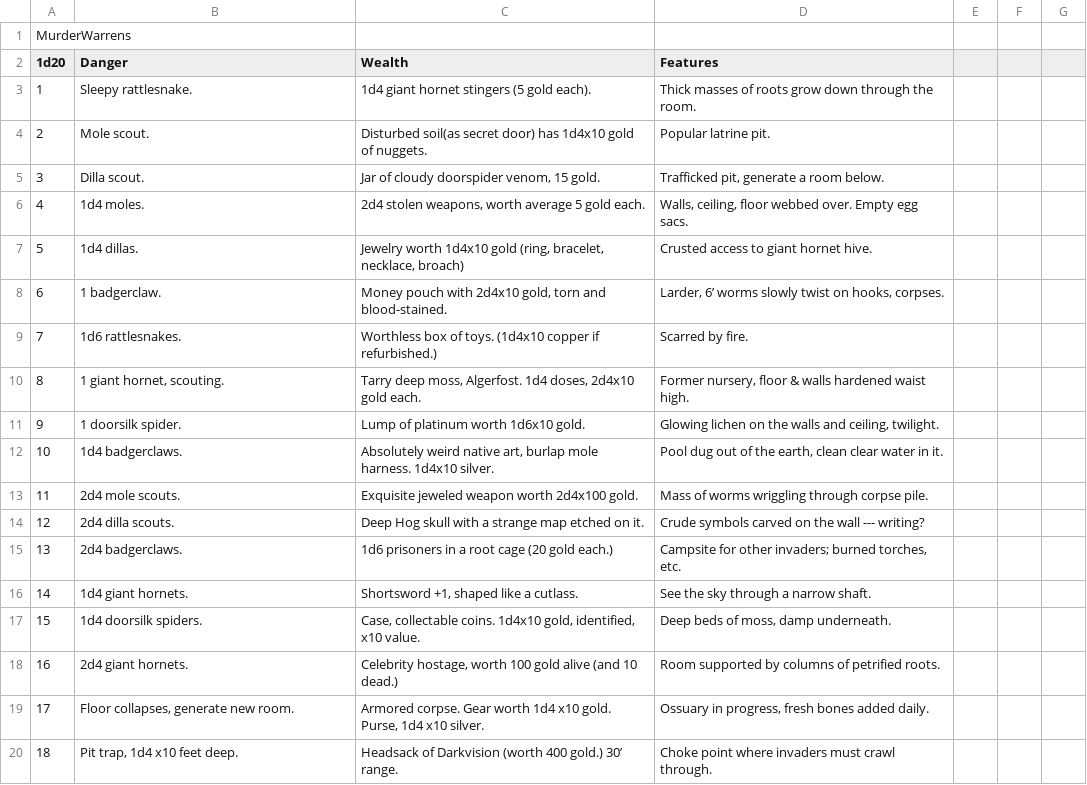
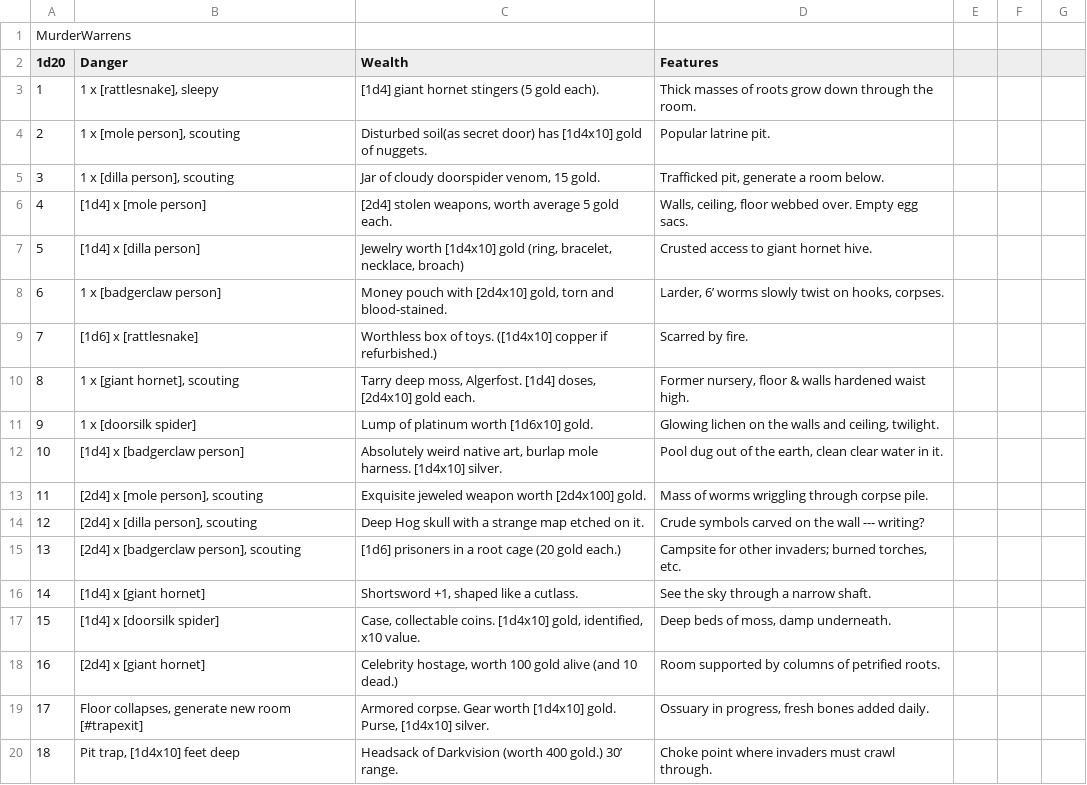
Before and after one commit to tinyplasticgreyknight/crumbling-dungeons, a CSV file: examples/warrens-of-the-murder-diggers.csv, drawn as a sheet; only a part is shown; the diff covers the shown part only.

```diff
--- a/examples/warrens-of-the-murder-diggers.csv
+++ b/examples/warrens-of-the-murder-diggers.csv
@@ -3,18 +3,18 @@ MurderWarrens,,,
-1,Sleepy rattlesnake.,1d4 giant hornet stingers (5 gold each).,Thick masses of roots grow down through the room.
-2,Mole scout.,Disturbed soil(as secret door) has 1d4x10 gold of nuggets.,Popular latrine pit.
-3,Dilla scout.,"Jar of cloudy doorspider venom, 15 gold.","Trafficked pit, generate a room  below."
-4,1d4 moles.,"2d4 stolen weapons, worth average 5 gold each.","Walls, ceiling, floor webbed over. Empty egg sacs."
-5,1d4 dillas.,"Jewelry worth 1d4x10 gold (ring, bracelet, necklace, broach)",Crusted access to giant hornet hive.
-6,1 badgerclaw.,"Money pouch with 2d4x10 gold, torn and blood-stained.","Larder, 6’ worms slowly twist on hooks, corpses."
-7,1d6 rattlesnakes.,Worthless box of toys. (1d4x10 copper if refurbished.),Scarred by fire.
-8,"1 giant hornet, scouting.","Tarry deep moss, Algerfost. 1d4 doses, 2d4x10 gold each.","Former nursery, floor & walls hardened waist high."
-9,1 doorsilk spider.,Lump of platinum worth 1d6x10 gold.,"Glowing lichen on the walls and ceiling, twilight."
-10,1d4 badgerclaws.,"Absolutely weird native art, burlap mole harness. 1d4x10 silver.","Pool dug out of the earth, clean clear water in it."
-11,2d4 mole scouts.,Exquisite jeweled weapon worth 2d4x100 gold.,Mass of worms wriggling through corpse pile.
-12,2d4 dilla scouts.,Deep Hog skull with a strange map etched on it.,Crude symbols carved on the wall --- writing?
-13,2d4 badgerclaws.,1d6 prisoners in a root cage (20 gold each.),"Campsite for other invaders; burned torches, etc."
-14,1d4 giant hornets.,"Shortsword +1, shaped like a cutlass.",See the sky through a narrow shaft.
-15,1d4 doorsilk spiders.,"Case, collectable coins. 1d4x10 gold, identified, x10 value.","Deep beds of moss, damp underneath."
-16,2d4 giant hornets.,"Celebrity hostage, worth 100 gold alive (and 10 dead.)",Room supported by columns of petrified roots.
-17,"Floor collapses, generate new room.","Armored corpse. Gear worth 1d4 x10 gold. Purse, 1d4 x10 silver.","Ossuary in progress, fresh bones added daily."
-18,"Pit trap, 1d4 x10 feet deep.",Headsack of Darkvision (worth 400 gold.) 30’ range.,Choke point where invaders must crawl through.
+1,"1 x [rattlesnake], sleepy",[1d4] giant hornet stingers (5 gold each).,Thick masses of roots grow down through the room.,,,
+2,"1 x [mole person], scouting",Disturbed soil(as secret door) has [1d4x10] gold of nuggets.,Popular latrine pit.,,,
+3,"1 x [dilla person], scouting","Jar of cloudy doorspider venom, 15 gold.","Trafficked pit, generate a room  below.",,,
+4,[1d4] x [mole person],"[2d4] stolen weapons, worth average 5 gold each.","Walls, ceiling, floor webbed over. Empty egg sacs.",,,
+5,[1d4] x [dilla person],"Jewelry worth [1d4x10] gold (ring, bracelet, necklace, broach)",Crusted access to giant hornet hive.,,,
+6,1 x [badgerclaw person],"Money pouch with [2d4x10] gold, torn and blood-stained.","Larder, 6’ worms slowly twist on hooks, corpses.",,,
+7,[1d6] x [rattlesnake],Worthless box of toys. ([1d4x10] copper if refurbished.),Scarred by fire.,,,
+8,"1 x [giant hornet], scouting","Tarry deep moss, Algerfost. [1d4] doses, [2d4x10] gold each.","Former nursery, floor & walls hardened waist high.",,,
+9,1 x [doorsilk spider],Lump of platinum worth [1d6x10] gold.,"Glowing lichen on the walls and ceiling, twilight.",,,
+10,[1d4] x [badgerclaw person],"Absolutely weird native art, burlap mole harness. [1d4x10] silver.","Pool dug out of the earth, clean clear water in it.",,,
+11,"[2d4] x [mole person], scouting",Exquisite jeweled weapon worth [2d4x100] gold.,Mass of worms wriggling through corpse pile.,,,
+12,"[2d4] x [dilla person], scouting",Deep Hog skull with a strange map etched on it.,Crude symbols carved on the wall --- writing?,,,
+13,"[2d4] x [badgerclaw person], scouting",[1d6] prisoners in a root cage (20 gold each.),"Campsite for other invaders; burned torches, etc.",,,
+14,[1d4] x [giant hornet],"Shortsword +1, shaped like a cutlass.",See the sky through a narrow shaft.,,,
+15,[1d4] x [doorsilk spider],"Case, collectable coins. [1d4x10] gold, identified, x10 value.","Deep beds of moss, damp underneath.",,,
+16,[2d4] x [giant hornet],"Celebrity hostage, worth 100 gold alive (and 10 dead.)",Room supported by columns of petrified roots.,,,
+17,"Floor collapses, generate new room [#trapexit]","Armored corpse. Gear worth [1d4x10] gold. Purse, [1d4x10] silver.","Ossuary in progress, fresh bones added daily.",,,
+18,"Pit trap, [1d4x10] feet deep",Headsack of Darkvision (worth 400 gold.) 30’ range.,Choke point where invaders must crawl through.,,,
```
Also changed, not shown: 16 added rows and 3 edited cells elsewhere in this file, 17 other files.
